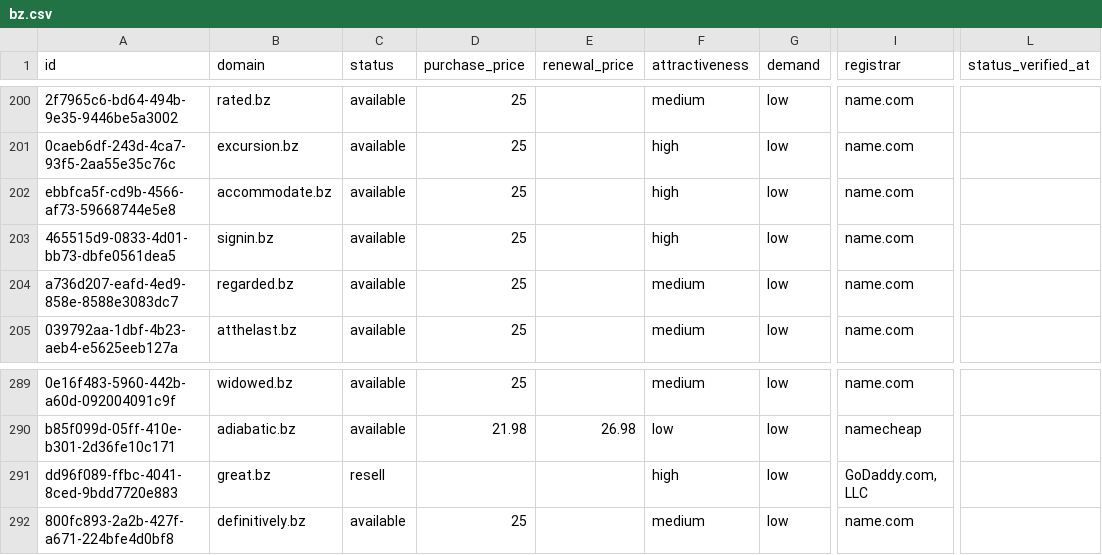
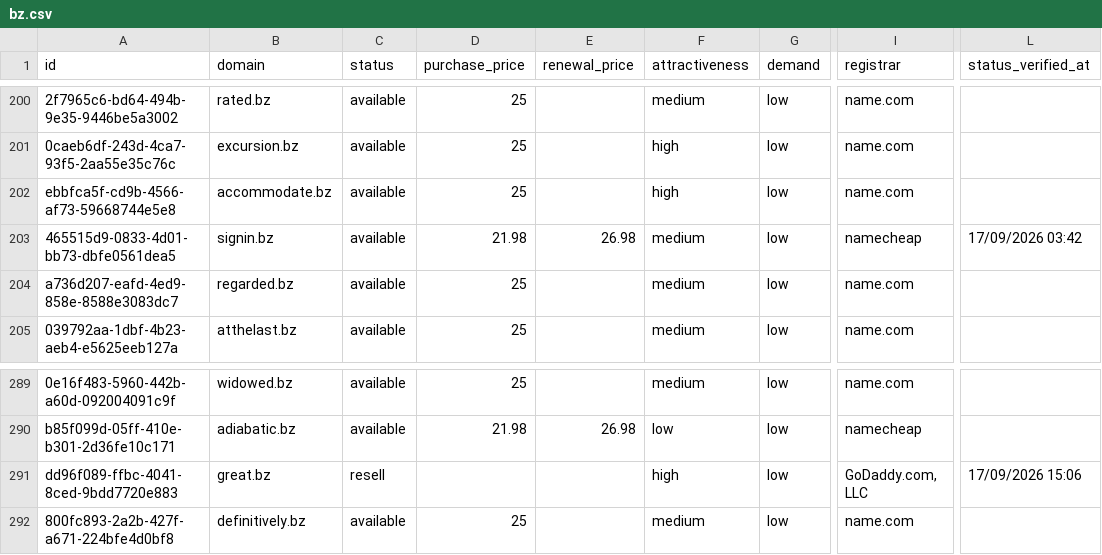
Before and after one commit to UniqueDomains/bz-oneword-domains, a CSV file: bz.csv, drawn as a sheet; only a part is shown, gaps mark what is left out; the diff names each change by its address in the sheet, - before the commit and + after, or states it on an @@ line.

Commit message:
Domains update

```diff
--- a/bz.csv
+++ b/bz.csv
-D203 (purchase_price): 25
+D203 (purchase_price): 21.98
-E203 (renewal_price): (empty)
+E203 (renewal_price): 26.98
-F203 (attractiveness): high
+F203 (attractiveness): medium
-I203 (registrar): name.com
+I203 (registrar): namecheap
-L203 (status_verified_at): (empty)
+L203 (status_verified_at): 17/09/2026 03:42
-L291 (status_verified_at): (empty)
+L291 (status_verified_at): 17/09/2026 15:06
```
Also changed, not shown: 4 other files.
